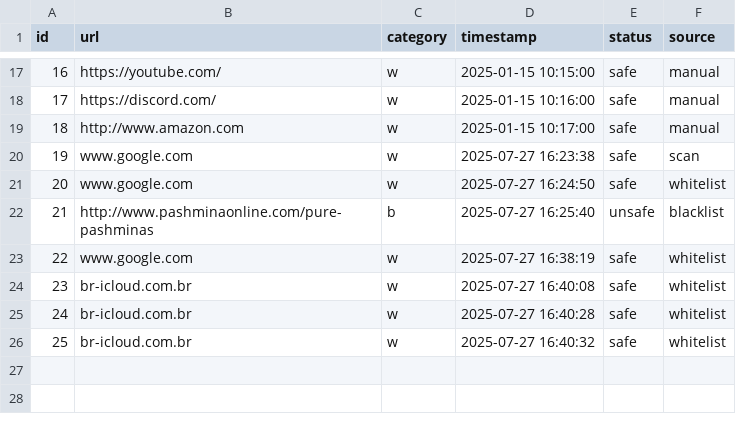
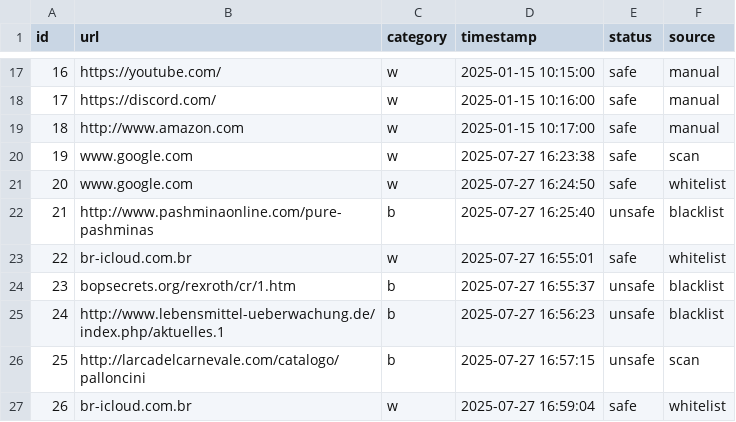
Before and after one commit to harshika53/IDPS, a CSV file: static/admin_data.csv, drawn as a sheet; only a part is shown, gaps mark what is left out; removed rows and columns are numbered as before the commit, all else as after; the diff names each change by its address in the sheet, - before the commit and + after, or states it on an @@ line.

```diff
--- a/static/admin_data.csv
+++ b/static/admin_data.csv
-row 23: 22 | www.google.com | w | 2025-07-27 16:38:19 | safe | whitelist
@@ column A (id) renumbered from row 23 down @@
-D23 (timestamp): 2025-07-27 16:40:08
+D23 (timestamp): 2025-07-27 16:55:01
-row 25: 24 | br-icloud.com.br | w | 2025-07-27 16:40:28 | safe | whitelist
+row 24: 23 | bopsecrets.org/rexroth/cr/1.htm | b | 2025-07-27 16:55:37 | unsafe | blacklist
+row 25: 24 | http://www.lebensmittel-ueberwachung.de/index.php/aktuelles.1 | b | 2025-07-27 16:56:23 | unsafe | blacklist
+row 26: 25 | http://larcadelcarnevale.com/catalogo/palloncini | b | 2025-07-27 16:57:15 | unsafe | scan
-D27 (timestamp): 2025-07-27 16:40:32
+D27 (timestamp): 2025-07-27 16:59:04
```
Also changed, not shown: static/blacklist.csv, 2 other files.
